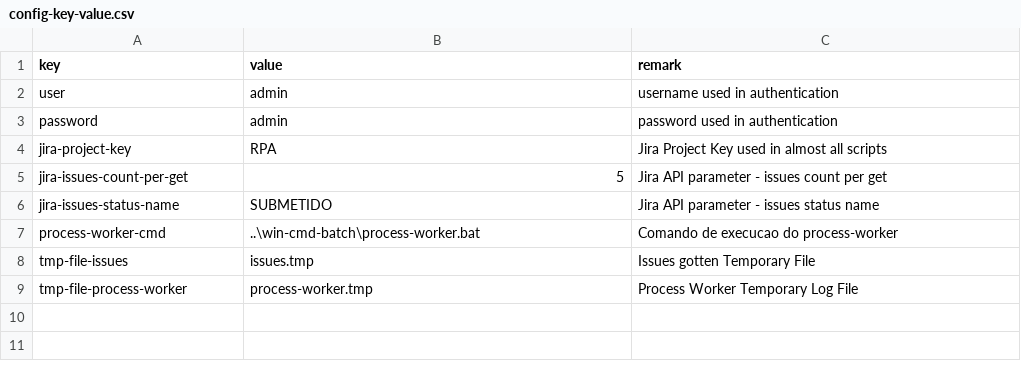
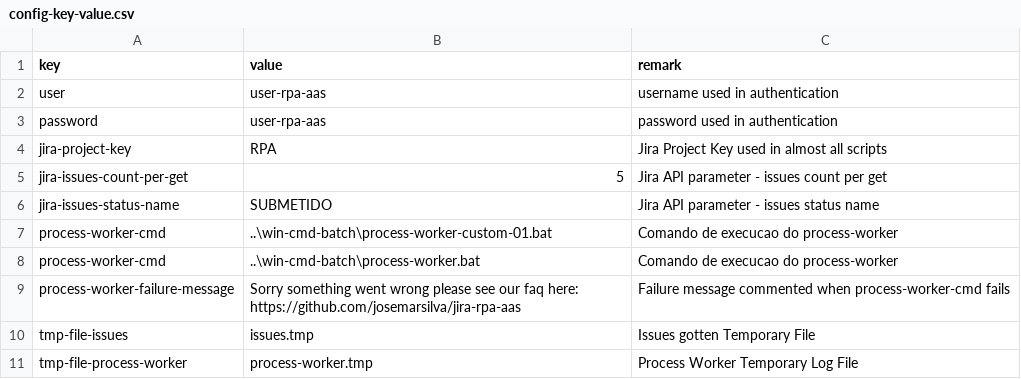
Before and after one commit to josemarsilva/jira-rpa-aas, a CSV file: src/powershell/config-key-value.csv, drawn as a sheet; the diff names each change by its address in the sheet, - before the commit and + after, or states it on an @@ line.

```diff
--- a/src/powershell/config-key-value.csv
+++ b/src/powershell/config-key-value.csv
-B2:B3 (value): admin
+B2:B3 (value): user-rpa-aas
+row 7: process-worker-cmd | ..\win-cmd-batch\process-worker-custom-01.bat | Comando de execucao do process-worker
+row 9: process-worker-failure-message | Sorry something went wrong please see our faq here: https://github.com/josemarsilva/jira-rpa-aas | Failure message commented when process-worker-cmd fails
```
Also changed, not shown: 1 other file.
